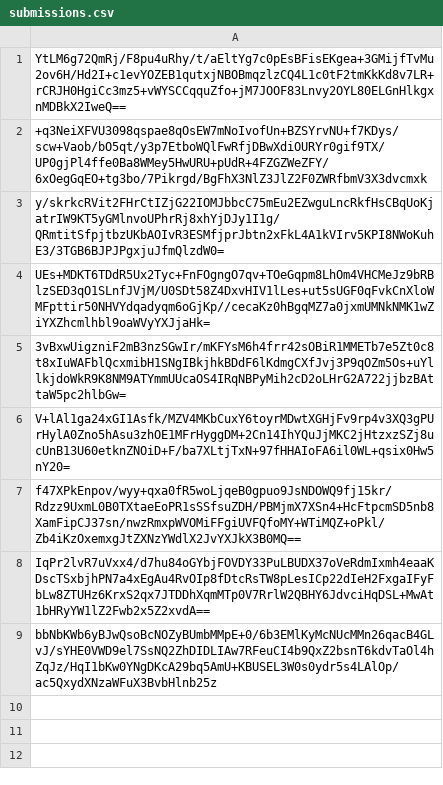
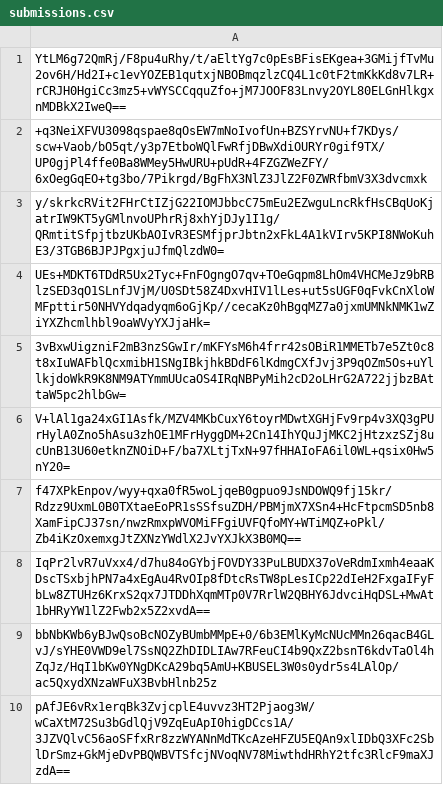
Before and after one commit to pwn2winctf/2018submissions, a CSV file: 6/baf/34b516f36d5cd4122d5d726eafd9f133f03a6fe5f103cd235f0594d3a812/submissions.csv, drawn as a sheet; the diff names each change by its address in the sheet, - before the commit and + after, or states it on an @@ line.

Commit message:
Proof: found flag for attack_step_first

```diff
--- a/6/baf/34b516f36d5cd4122d5d726eafd9f133f03a6fe5f103cd235f0594d3a812/submissions.csv
+++ b/6/baf/34b516f36d5cd4122d5d726eafd9f133f03a6fe5f103cd235f0594d3a812/submissions.csv
+row 10: pAfJE6vRx1erqBk3ZvjcplE4uvvz3HT2Pjaog3W/wCaXtM72Su3bGdlQjV9ZqEuApI0higDCcs1A/3JZVQlvC56aoSFfxRr8zzWYANnMdTKcAzeHFZU5EQAn9xlIDbQ3XFc2SblDrSmz+GkMjeDvPBQWBVTSfcjNVoqNV78MiwthdHRhY2tfc3RlcF9maXJzdA==
```
